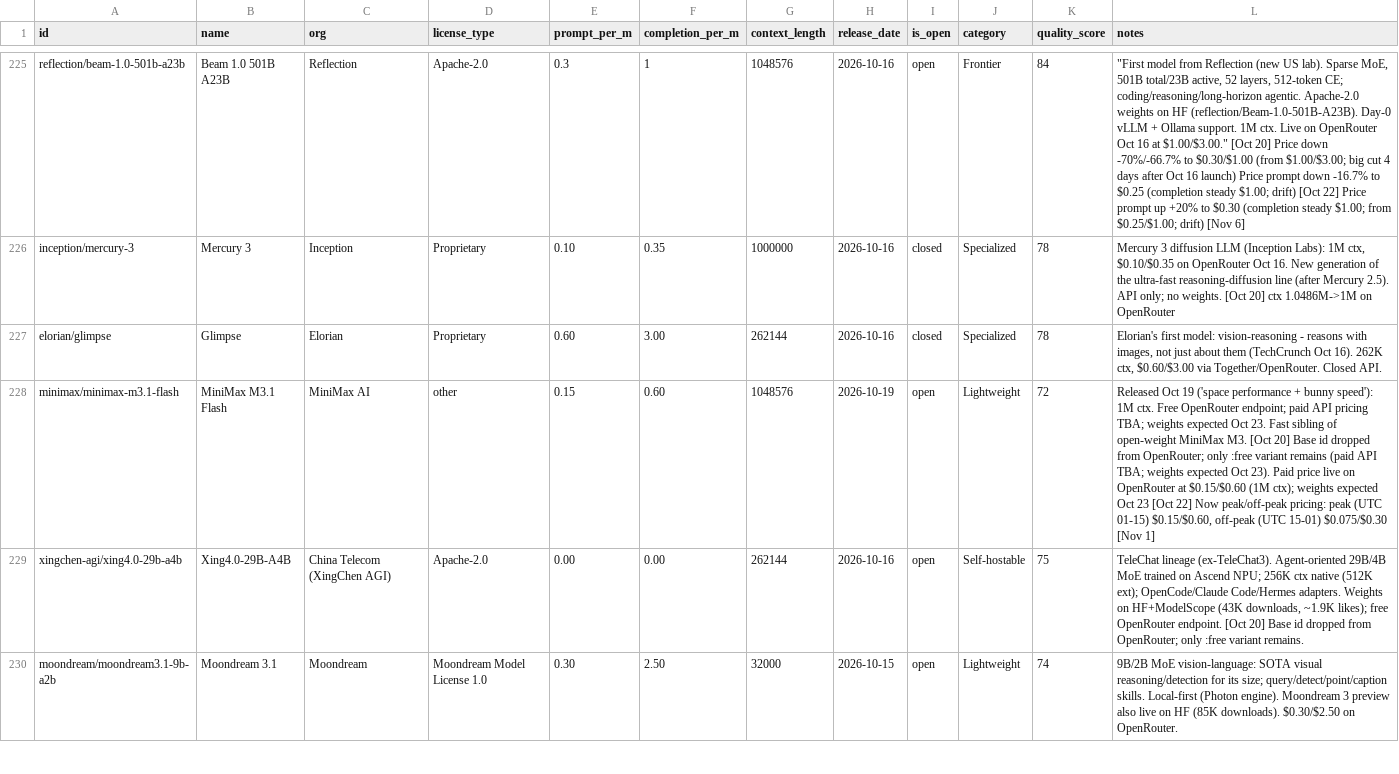
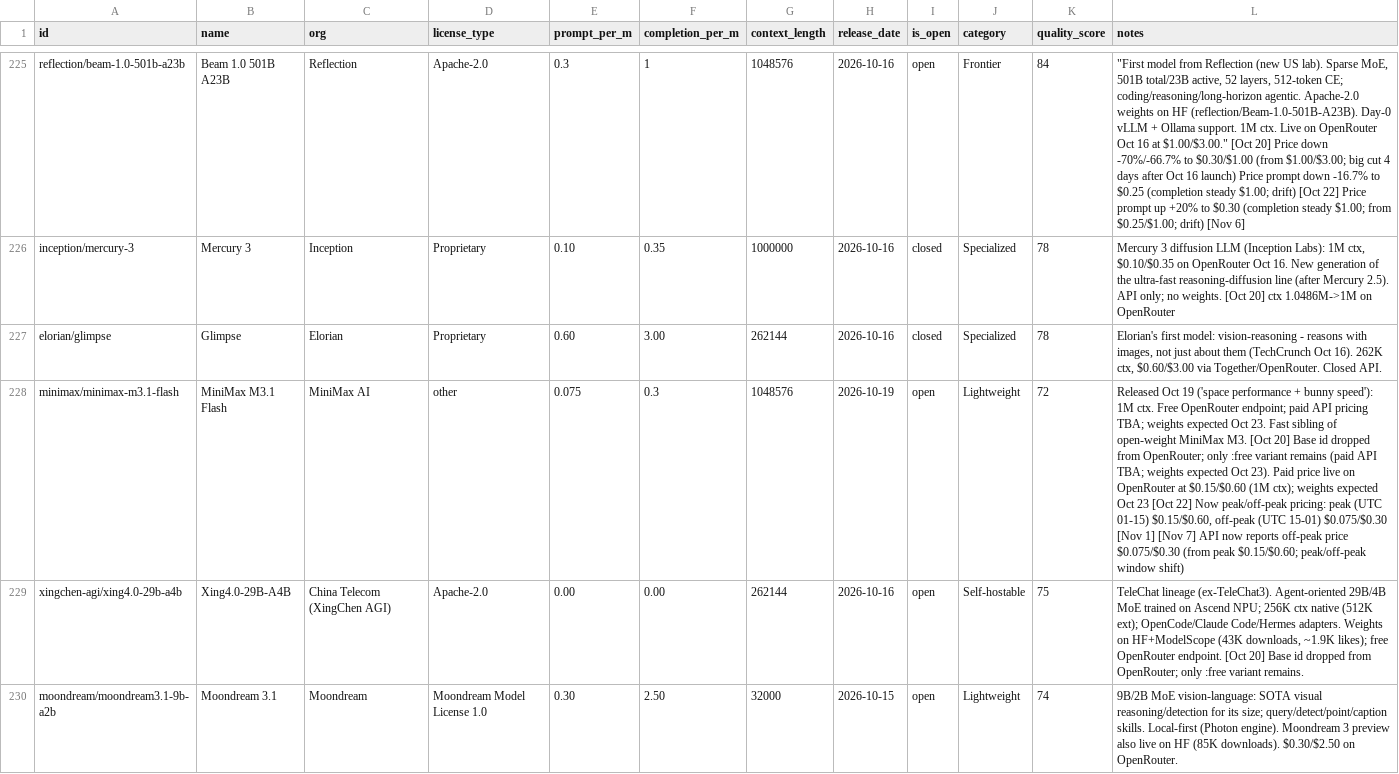
Before and after one commit to startakovsky/llm-model-tracker, a CSV file: models.csv, drawn as a sheet; only a part is shown, gaps mark what is left out; the diff covers the shown part only; the diff names each change by its address in the sheet, - before the commit and + after, or states it on an @@ line.

```diff
--- a/models.csv
+++ b/models.csv
-E228 (prompt_per_m): 0.15
+E228 (prompt_per_m): 0.075
-F228 (completion_per_m): 0.60
+F228 (completion_per_m): 0.3
-L228 (notes): …[Nov 1]
+L228 (notes): …[Nov 1] [Nov 7] API now reports off-peak price $0.075/$0.30 (from peak $0.15/$0.60; peak/off-peak window shift)
```
Also changed, not shown: 27 edited cells elsewhere in this file, 3 other files.
